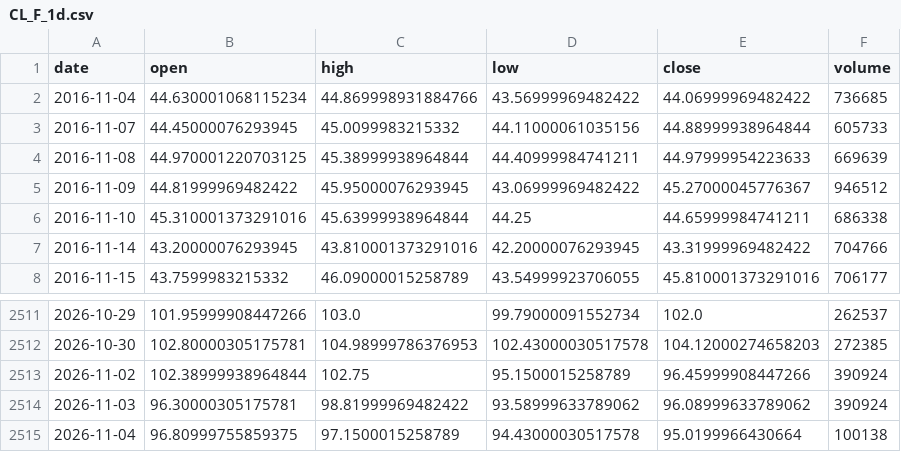
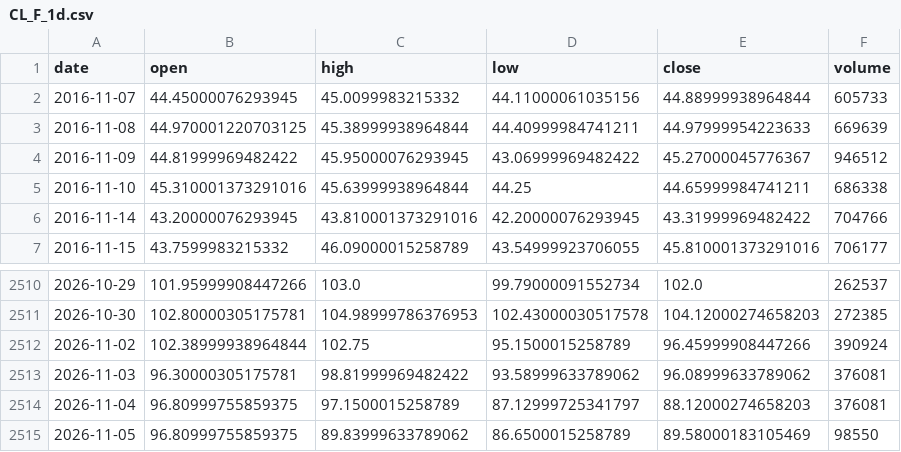
Before and after one commit to pjaco2842-lgtm/Free-ai, a CSV file: trading/data/CL_F_1d.csv, drawn as a sheet; only a part is shown, gaps mark what is left out.

```diff
--- a/trading/data/CL_F_1d.csv
+++ b/trading/data/CL_F_1d.csv
@@ -1,3 +1,2 @@
 date,open,high,low,close,volume
-2016-11-04,44.630001068115234,44.869998931884766,43.56999969482422,44.06999969482422,736685
 2016-11-07,44.45000076293945,45.0099983215332,44.11000061035156,44.88999938964844,605733
@@ -2513,3 +2512,4 @@ date,open,high,low,close,volume
 2026-11-02,102.38999938964844,102.75,95.1500015258789,96.45999908447266,390924
-2026-11-03,96.30000305175781,98.81999969482422,93.58999633789062,96.08999633789062,390924
-2026-11-04,96.80999755859375,97.1500015258789,94.43000030517578,95.0199966430664,100138
+2026-11-03,96.30000305175781,98.81999969482422,93.58999633789062,96.08999633789062,376081
+2026-11-04,96.80999755859375,97.1500015258789,87.12999725341797,88.12000274658203,376081
+2026-11-05,96.80999755859375,89.83999633789062,86.6500015258789,89.58000183105469,98550
```
Also changed, not shown: trading/data/ES_F_1h.csv, trading/data/ES_F_5m.csv, 13 other files.
